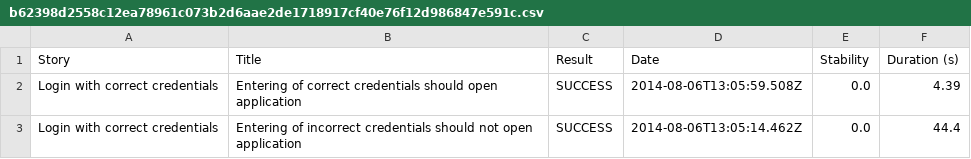
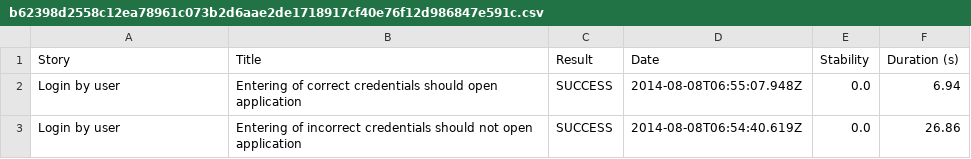
Before and after one commit to leonata/tests, a CSV file: TpaThucy/target/site/thucydides/b62398d2558c12ea78961c073b2d6aae2de1718917cf40e76f12d986847e591c.csv, drawn as a sheet.

```diff
--- a/TpaThucy/target/site/thucydides/b62398d2558c12ea78961c073b2d6aae2de1718917cf40e76f12d986847e591c.csv
+++ b/TpaThucy/target/site/thucydides/b62398d2558c12ea78961c073b2d6aae2de1718917cf40e76f12d986847e591c.csv
@@ -1,3 +1,3 @@
 "Story","Title","Result","Date","Stability","Duration (s)"
-"Login with correct credentials","Entering of correct credentials should open application","SUCCESS","2014-08-06T13:05:59.508Z","0.0","4.39"
-"Login with correct credentials","Entering of incorrect credentials should not open application","SUCCESS","2014-08-06T13:05:14.462Z","0.0","44.4"
+"Login by user","Entering of correct credentials should open application","SUCCESS","2014-08-08T06:55:07.948Z","0.0","6.94"
+"Login by user","Entering of incorrect credentials should not open application","SUCCESS","2014-08-08T06:54:40.619Z","0.0","26.86"
```
Also changed, not shown: TpaThucy/target/site/thucydides/01f5288b80adbd3af52a8ed68a4a616d3164f750229f80da1ef344382d948835.csv, TpaThucy/target/site/thucydides/231683cf0ba1448294ec2674f30c91284435b458b3f71e6430810bd32d26937a.csv, 50 other files.
